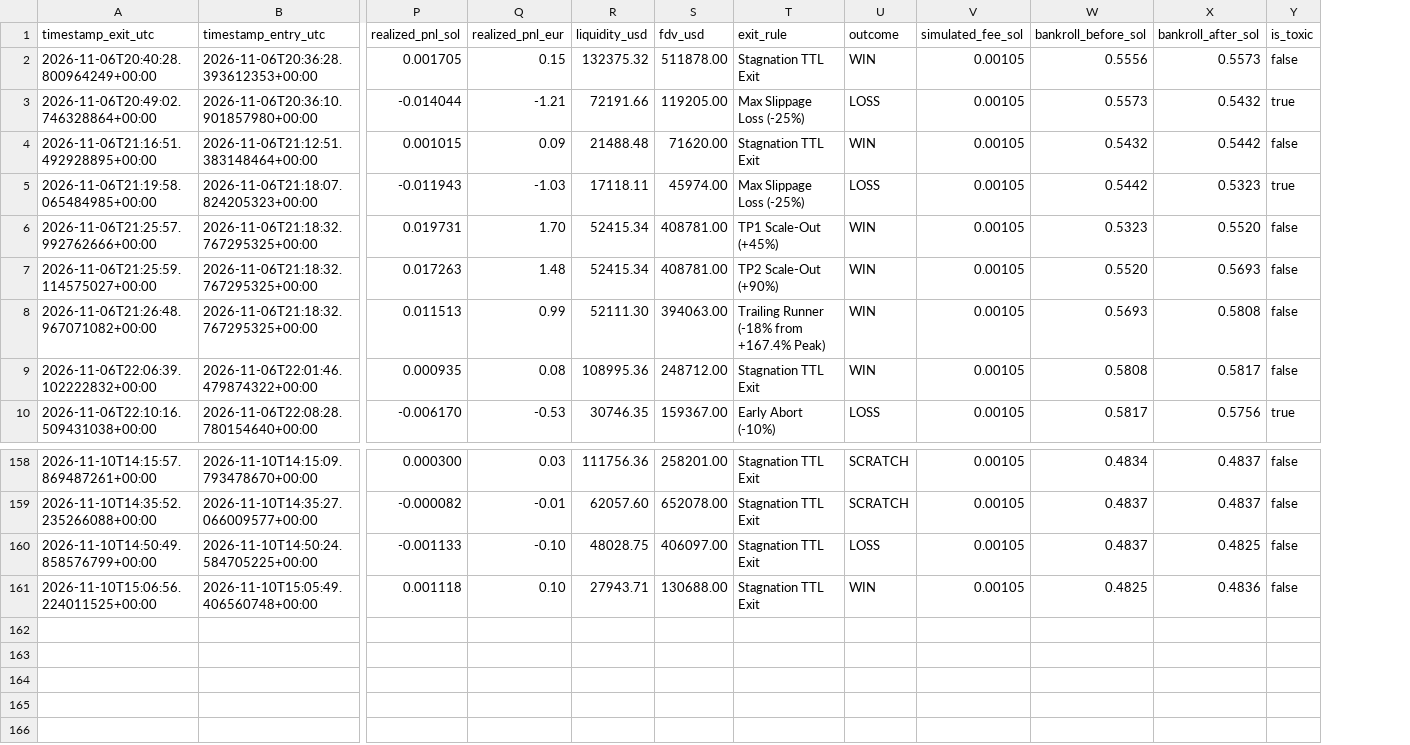
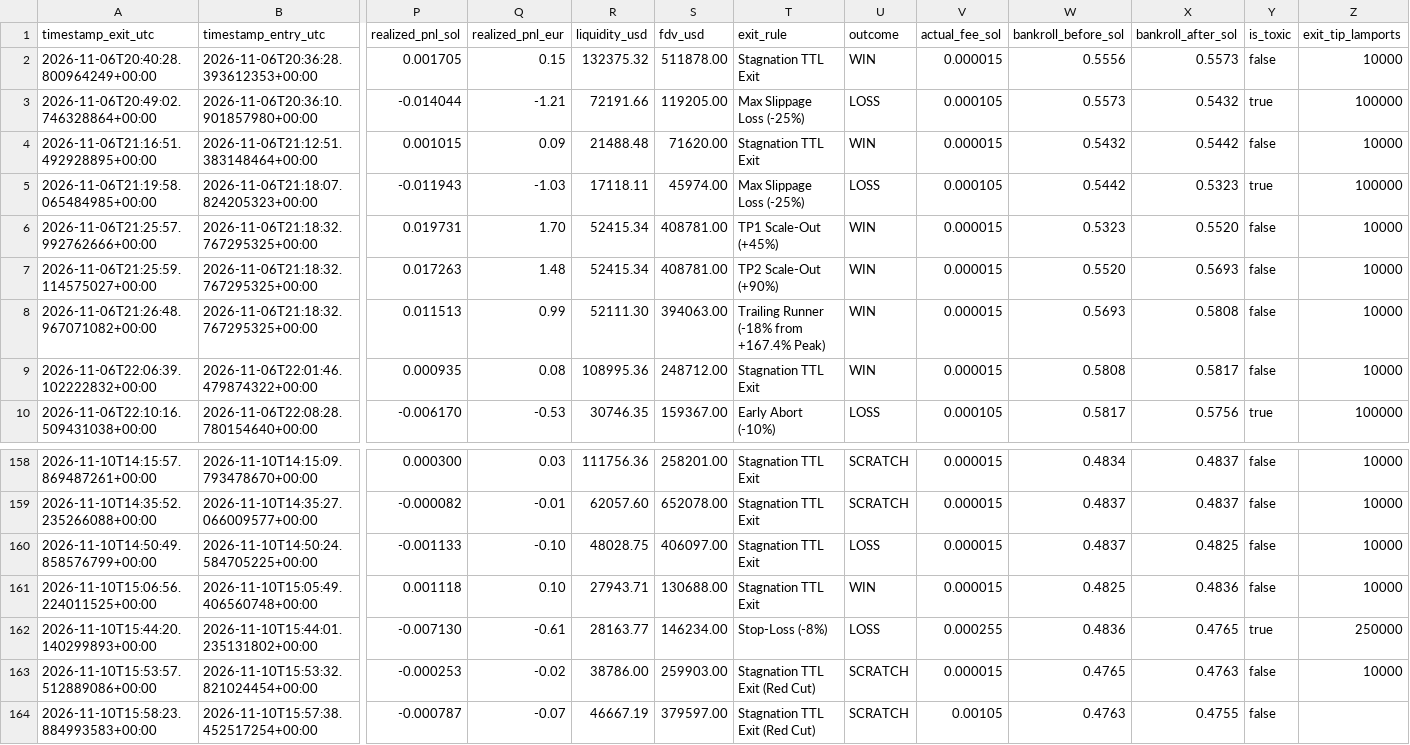
Before and after one commit to GiuseppeBattaglia64/dmne-meme-alpha, a CSV file: logs/trades_forensic.csv, drawn as a sheet; only a part is shown, gaps mark what is left out; removed rows and columns are numbered as before the commit, all else as after; rows hold the shown columns only; the diff names each change by its address in the sheet, - before the commit and + after, or states it on an @@ line.

Commit message:
fix(architecture): unify Jito tip telemetry, close radar Kelly sizing loophole, and lift liquidity floor to $32k

```diff
--- a/logs/trades_forensic.csv
+++ b/logs/trades_forensic.csv
-column V (simulated_fee_sol), rows 2-10: all 0.00105; rows 158-161: all 0.00105
+column V (actual_fee_sol), rows 2-10: 0.000015 | 0.000105 | 0.000015 | 0.000105 | 0.000015 | 0.000015 | 0.000015 | 0.000015 | 0.000105; rows 158-161: all 0.000015
+column Z (exit_tip_lamports), rows 2-10: 10000 | 100000 | 10000 | 100000 | 10000 | 10000 | 10000 | 10000 | 100000; rows 158-161: all 10000
+row 162: 2026-11-10T15:44:20.140299893+00:00 | 2026-11-10T15:44:01.235131802+00:00 | -0.007130 | -0.61 | 28163.77 | 146234.00 | Stop-Loss (-8%) | LOSS | 0.000255 | 0.4836 | 0.4765 | true | 250000
+row 163: 2026-11-10T15:53:57.512889086+00:00 | 2026-11-10T15:53:32.821024454+00:00 | -0.000253 | -0.02 | 38786.00 | 259903.00 | Stagnation TTL Exit (Red Cut) | SCRATCH | 0.000015 | 0.4765 | 0.4763 | false | 10000
+row 164: 2026-11-10T15:58:23.884993583+00:00 | 2026-11-10T15:57:38.452517254+00:00 | -0.000787 | -0.07 | 46667.19 | 379597.00 | Stagnation TTL Exit (Red Cut) | SCRATCH | 0.00105 | 0.4763 | 0.4755 | false
```
Also changed, not shown: 10 other files.
